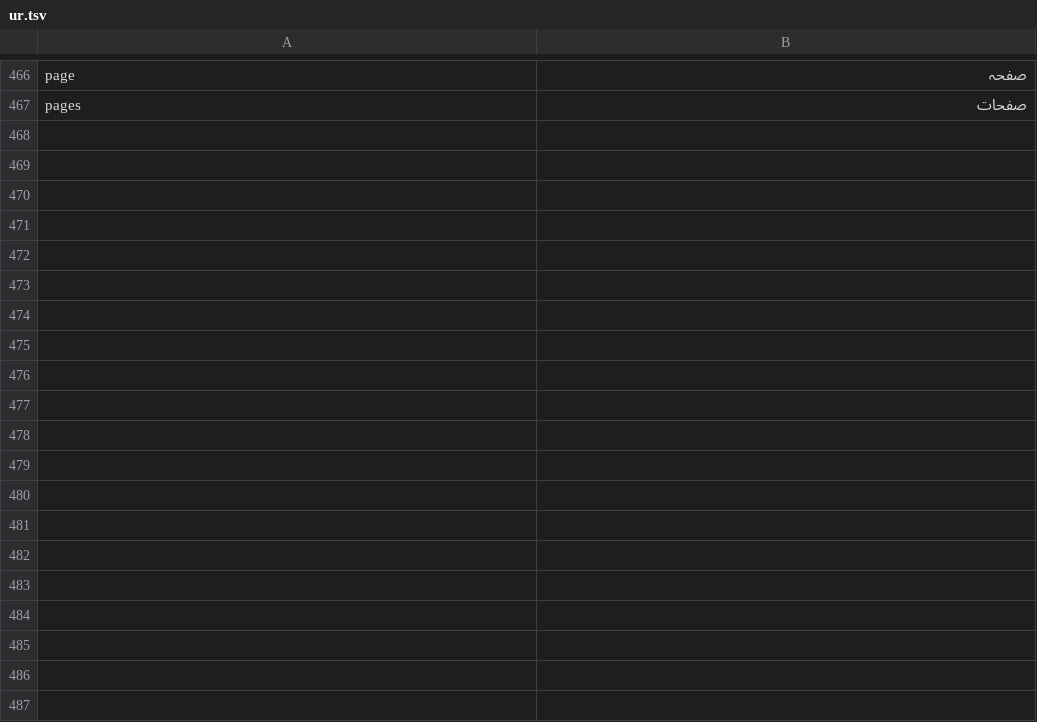
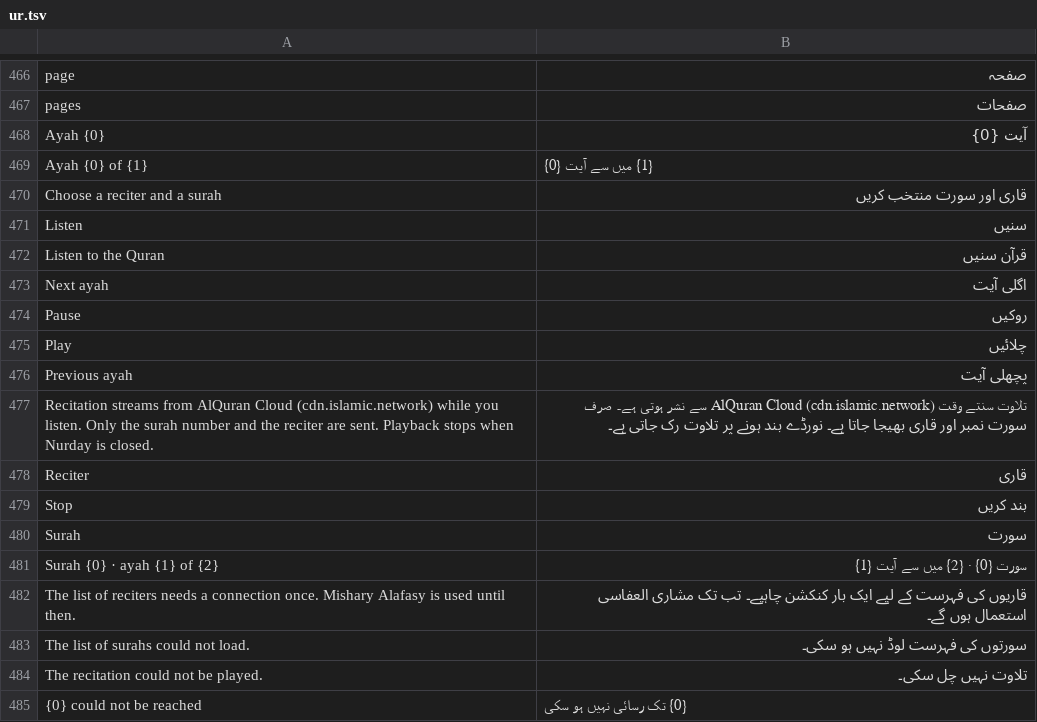
Before and after one commit to lebhaldev/productive-muslim, a TSV file: tool/l10n/ur.tsv, drawn as a sheet; only a part is shown, gaps mark what is left out; the diff names each change by its address in the sheet, - before the commit and + after, or states it on an @@ line.

```diff
--- a/tool/l10n/ur.tsv
+++ b/tool/l10n/ur.tsv
+row 468: Ayah {0} | آیت {0}
+row 469: Ayah {0} of {1} | {1} میں سے آیت {0}
+row 470: Choose a reciter and a surah | قاری اور سورت منتخب کریں
+row 471: Listen | سنیں
+row 472: Listen to the Quran | قرآن سنیں
+row 473: Next ayah | اگلی آیت
+row 474: Pause | روکیں
+row 475: Play | چلائیں
+row 476: Previous ayah | پچھلی آیت
+row 477: Recitation streams from AlQuran Cloud (cdn.islamic.network) while you listen. Only the surah number and the reciter are sent. Playback stops when Nurday is closed. | تلاوت سنتے وقت AlQuran Cloud (cdn.islamic.network) سے نشر ہوتی ہے۔ صرف سورت نمبر اور قاری بھیجا جاتا ہے۔ نورڈے بند ہونے پر تلاوت رک جاتی ہے۔
+row 478: Reciter | قاری
+row 479: Stop | بند کریں
+row 480: Surah | سورت
+row 481: Surah {0} · ayah {1} of {2} | سورت {0} · {2} میں سے آیت {1}
+row 482: The list of reciters needs a connection once. Mishary Alafasy is used until then. | قاریوں کی فہرست کے لیے ایک بار کنکشن چاہیے۔ تب تک مشاری العفاسی استعمال ہوں گے۔
+row 483: The list of surahs could not load. | سورتوں کی فہرست لوڈ نہیں ہو سکی۔
+row 484: The recitation could not be played. | تلاوت نہیں چل سکی۔
+row 485: {0} could not be reached | {0} تک رسائی نہیں ہو سکی
```
Also changed, not shown: tool/l10n/ar.tsv, tool/l10n/fr.tsv, 32 other files.
